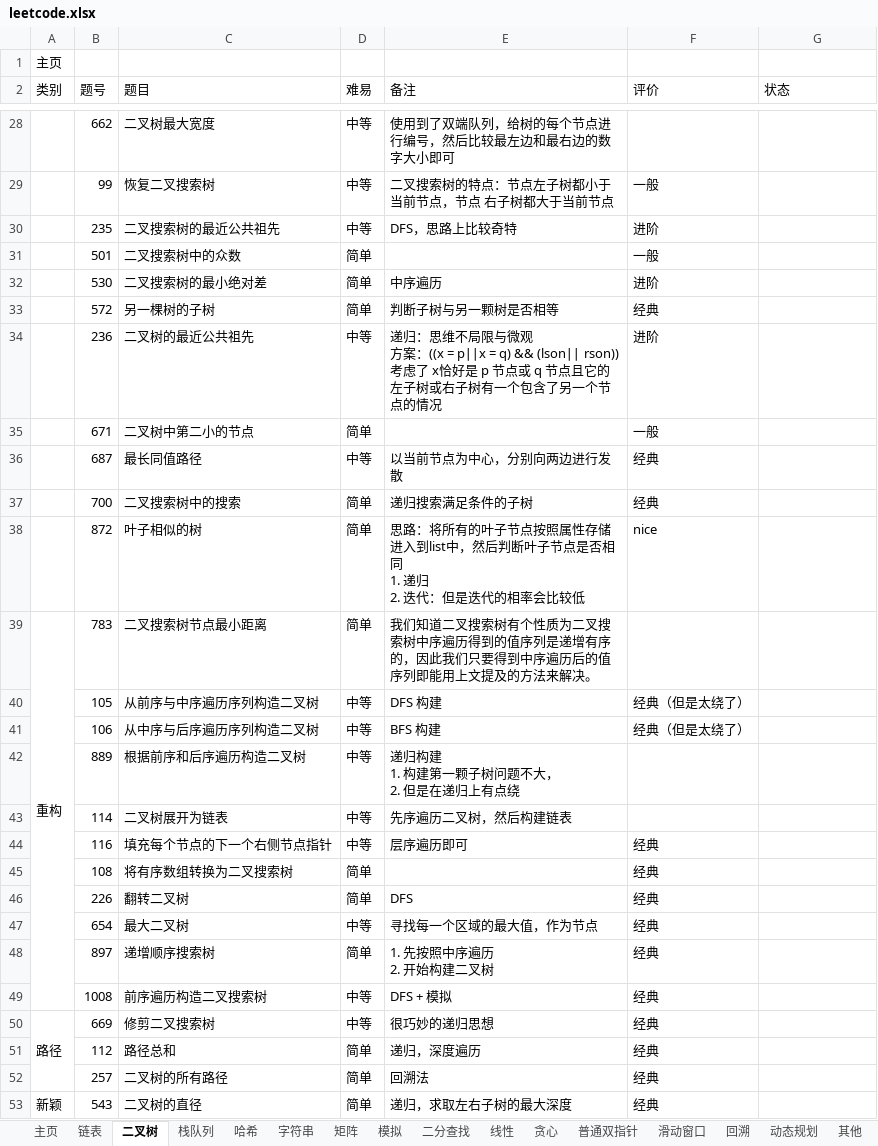
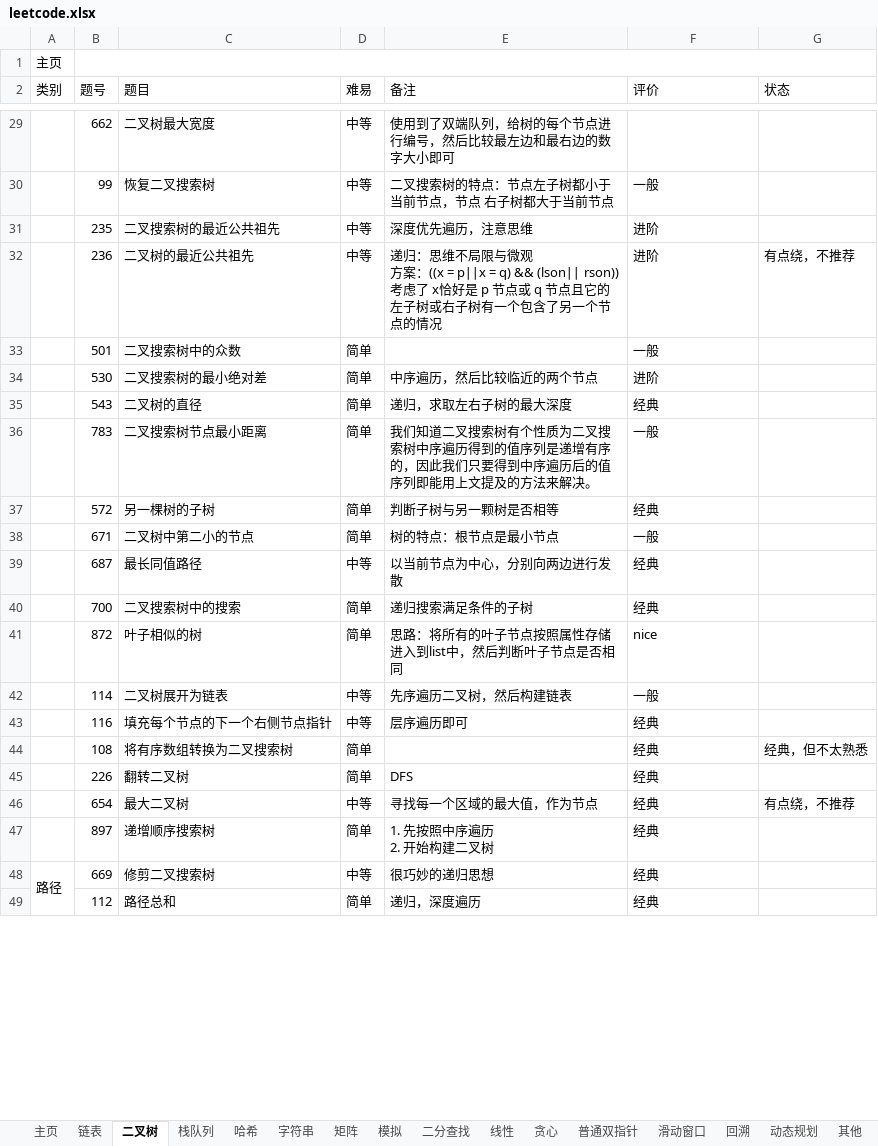
Before and after one commit to krest32/leetcode-record, an Excel workbook: leetcode/1. statistics/leetcode.xlsx, sheet 二叉树, drawn as a sheet; only a part is shown, gaps mark what is left out; values as stored, in another font and other column widths than the file's, no cell formats; removed rows and columns are numbered as before the commit, all else as after; ↵ is a line break in a cell; the diff covers the shown part only; the diff names each change by its address in the sheet, - before the commit and + after, or states it on an @@ line.

```diff
--- a/leetcode/1. statistics/leetcode.xlsx (sheet 二叉树)
+++ b/leetcode/1. statistics/leetcode.xlsx (sheet 二叉树)
+B1:G1 merged
-E31 (备注): DFS，思路上比较奇特
+E31 (备注): 深度优先遍历，注意思维
+row 32:  | 236 | 二叉树的最近公共祖先 | 中等 | 递归：思维不局限与微观 ↵ 方案：((x = p∣∣x = q) && (lson∣∣ rson)) ↵ 考虑了 x恰好是 p 节点或 q 节点且它的左子树或右子树有一个包含了另一个节点的情况 | 进阶 | 有点绕，不推荐
-E34 (备注): 中序遍历
+E34 (备注): 中序遍历，然后比较临近的两个节点
+row 35:  | 543 | 二叉树的直径 | 简单 | 递归，求取左右子树的最大深度 | 经典
+row 36:  | 783 | 二叉搜索树节点最小距离 | 简单 | 我们知道二叉搜索树有个性质为二叉搜索树中序遍历得到的值序列是递增有序的，因此我们只要得到中序遍历后的值序列即能用上文提及的方法来解决。 | 一般
-row 34:  | 236 | 二叉树的最近公共祖先 | 中等 | 递归：思维不局限与微观 ↵ 方案：((x = p∣∣x = q) && (lson∣∣ rson)) ↵ 考虑了 x恰好是 p 节点或 q 节点且它的左子树或右子树有一个包含了另一个节点的情况 | 进阶
-E38 (备注): (empty)
+E38 (备注): 树的特点：根节点是最小节点
-E41 (备注): …是否相同 ↵ 1. 递归 ↵ 2. 迭代：但是迭代的相率会比较低
+E41 (备注): …是否相同
-row 39: 重构 | 783 | 二叉搜索树节点最小距离 | 简单 | 我们知道二叉搜索树有个性质为二叉搜索树中序遍历得到的值序列是递增有序的，因此我们只要得到中序遍历后的值序列即能用上文提及的方法来解决。
-row 40:  | 105 | 从前序与中序遍历序列构造二叉树 | 中等 | DFS 构建 | 经典（但是太绕了）
-row 41:  | 106 | 从中序与后序遍历序列构造二叉树 | 中等 | BFS 构建 | 经典（但是太绕了）
-row 42:  | 889 | 根据前序和后序遍历构造二叉树 | 中等 | 递归构建 ↵ 1. 构建第一颗子树问题不大， ↵ 2. 但是在递归上有点绕
-F42 (评价): (empty)
+F42 (评价): 一般
-G44 (状态): (empty)
+G44 (状态): 经典，但不太熟悉
-G46 (状态): (empty)
+G46 (状态): 有点绕，不推荐
@@ row 49 moved to row 56: 1008 @@
-row 52:  | 257 | 二叉树的所有路径 | 简单 | 回溯法 | 经典
-row 53: 新颖 | 543 | 二叉树的直径 | 简单 | 递归，求取左右子树的最大深度 | 经典
```
Also changed, not shown: 5 added rows, 2 removed rows, 9 edited cells and merged cells elsewhere in this sheet, sheet 链表, cell formats, 19 other files.
